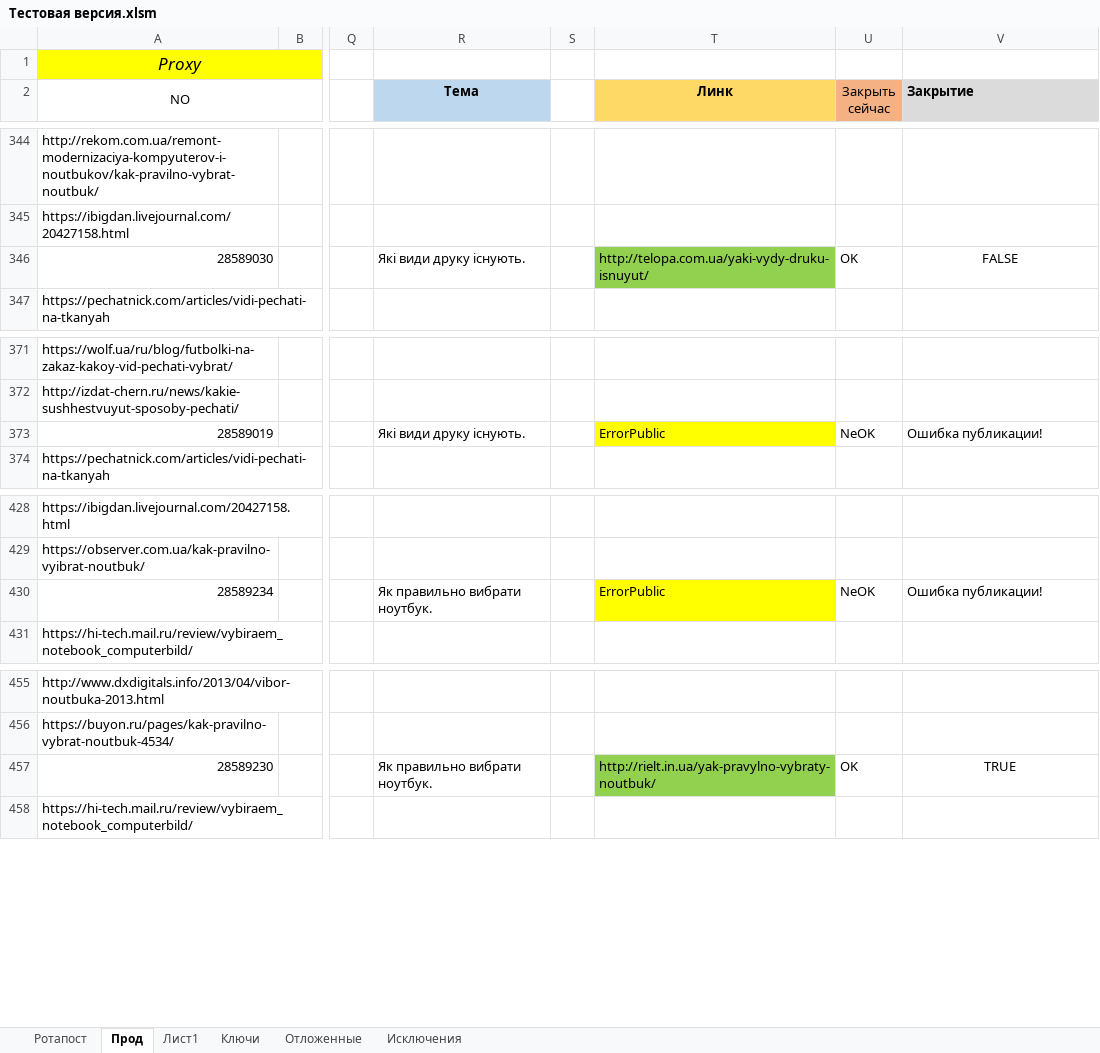
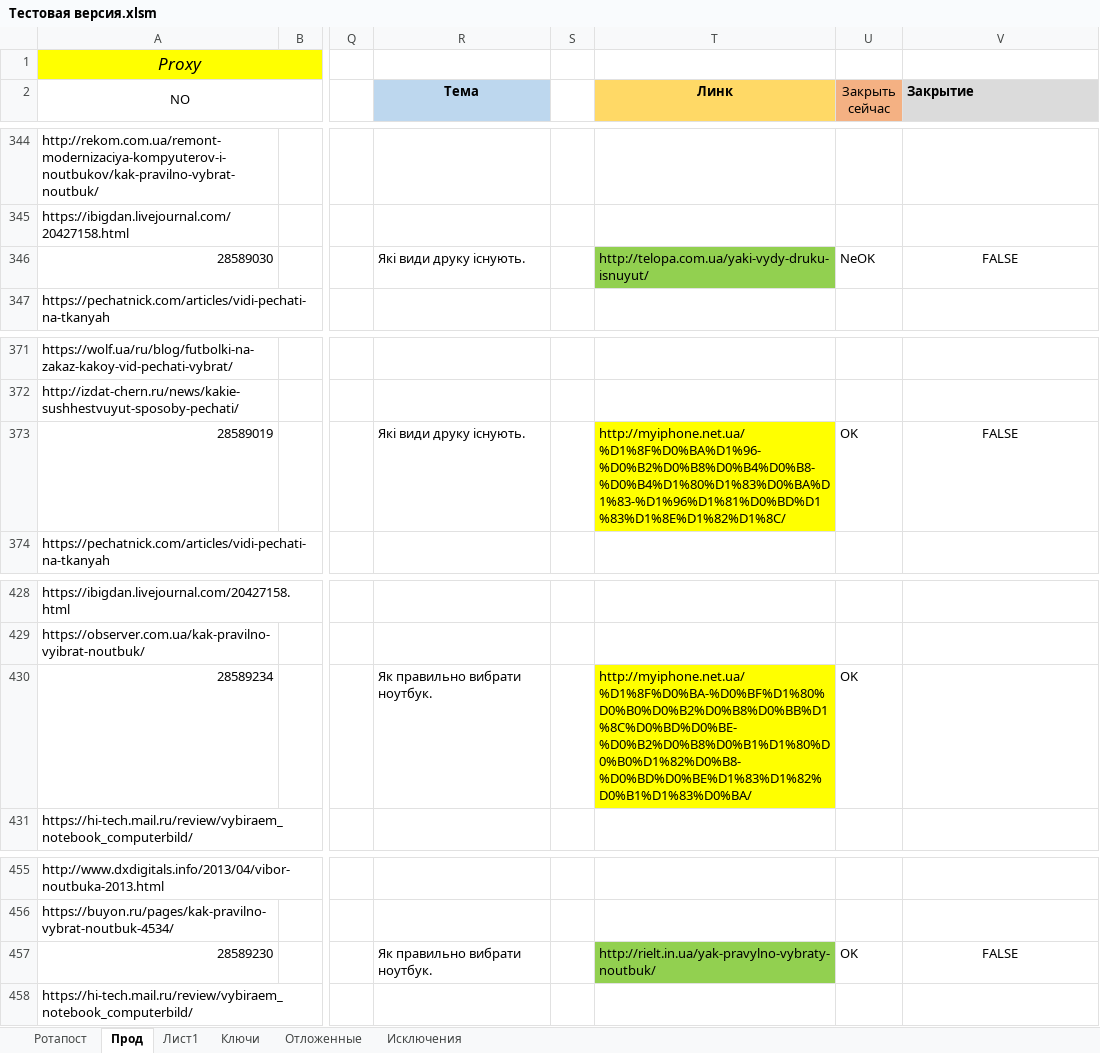
Before and after one commit to Goodron1981/MyMacros-master, an Excel workbook: Тестовая версия.xlsm, sheet Прод, drawn as a sheet; only a part is shown, gaps mark what is left out; values as stored, in another font and other column widths than the file's, no borders; charts and pictures not drawn; the diff names each change by its address in the sheet, - before the commit and + after, or states it on an @@ line.

```diff
--- a/Тестовая версия.xlsm (sheet Прод)
+++ b/Тестовая версия.xlsm (sheet Прод)
-U346 (Закрыть сейчас): OK
+U346 (Закрыть сейчас): NeOK
-T373 (Линк): ErrorPublic
+T373 (Линк): http://myiphone.net.ua/%D1%8F%D0%BA%D1%96-%D0%B2%D0%B8%D0%B4%D0%B8-%D0%B4%D1%80%D1%83%D0%BA%D1%83-%D1%96%D1%81%D0%BD%D1%83%D1%8E%D1%82%D1%8C/
-U373 (Закрыть сейчас): NeOK
+U373 (Закрыть сейчас): OK
-V373 (Закрытие): Ошибка публикации!
+V373 (Закрытие): FALSE
-V373 alignment: left
+V373 alignment: center
-T430 (Линк): ErrorPublic
+T430 (Линк): http://myiphone.net.ua/%D1%8F%D0%BA-%D0%BF%D1%80%D0%B0%D0%B2%D0%B8%D0%BB%D1%8C%D0%BD%D0%BE-%D0%B2%D0%B8%D0%B1%D1%80%D0%B0%D1%82%D0%B8-%D0%BD%D0%BE%D1%83%D1%82%D0%B1%D1%83%D0%BA/
-U430 (Закрыть сейчас): NeOK
+U430 (Закрыть сейчас): OK
-V430 (Закрытие): Ошибка публикации!
+V430 (Закрытие): (empty)
-V457 (Закрытие): TRUE
+V457 (Закрытие): FALSE
```
Also changed, not shown: sheet Ротапост, charts or pictures.
